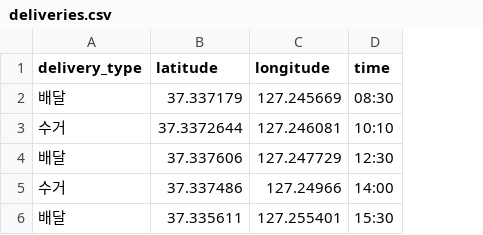
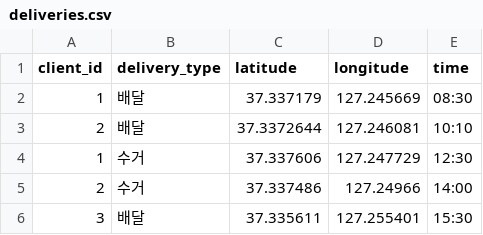
Before and after one commit to KyungseoJung/Python_Team_eVe, a CSV file: RabbitMQ-Driver/static/deliveries.csv, drawn as a sheet; addresses are those after the commit; the diff names each change by its address in the sheet, - before the commit and + after, or states it on an @@ line.

Commit message:
feat(RabbitMQ-Driver/templates/screen_Driver.html): When the Driver presses a button, have a message sent to RabbitMQ at a different address based on the customer information (client_id) in the delivery information (deliveries.csv) #21

```diff
--- a/RabbitMQ-Driver/static/deliveries.csv
+++ b/RabbitMQ-Driver/static/deliveries.csv
+column A (client_id), rows 2-6: 1 | 2 | 1 | 2 | 3
-B3 (delivery_type): 수거
+B3 (delivery_type): 배달
-B4 (delivery_type): 배달
+B4 (delivery_type): 수거
```
Also changed, not shown: 2 other files.
